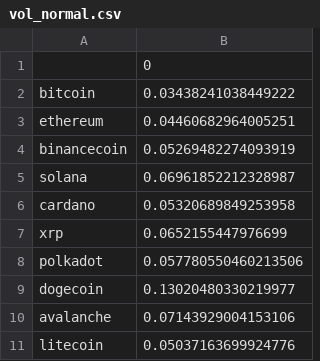
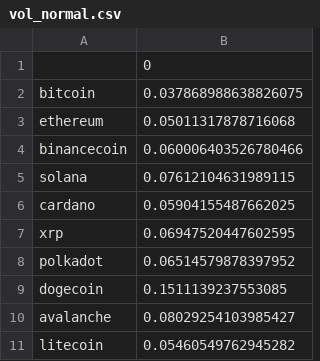
Before and after one commit to Max8211/crypto-correlation-analyser, a CSV file: results/outputs/vol_normal.csv, drawn as a sheet.

```diff
--- a/results/outputs/vol_normal.csv
+++ b/results/outputs/vol_normal.csv
@@ -1,11 +1,11 @@
 ,0
-bitcoin,0.03438241038449222
-ethereum,0.04460682964005251
-binancecoin,0.05269482274093919
-solana,0.06961852212328987
-cardano,0.05320689849253958
-xrp,0.0652155447976699
-polkadot,0.057780550460213506
-dogecoin,0.13020480330219977
-avalanche,0.07143929004153106
-litecoin,0.05037163699924776
+bitcoin,0.037868988638826075
+ethereum,0.05011317878716068
+binancecoin,0.060006403526780466
+solana,0.07612104631989115
+cardano,0.05904155487662025
+xrp,0.06947520447602595
+polkadot,0.06514579878397952
+dogecoin,0.1511139237553085
+avalanche,0.08029254103985427
+litecoin,0.05460549762945282
```
Also changed, not shown: results/outputs/corr_normal.csv, results/outputs/detected_regimes.csv, 22 other files.
